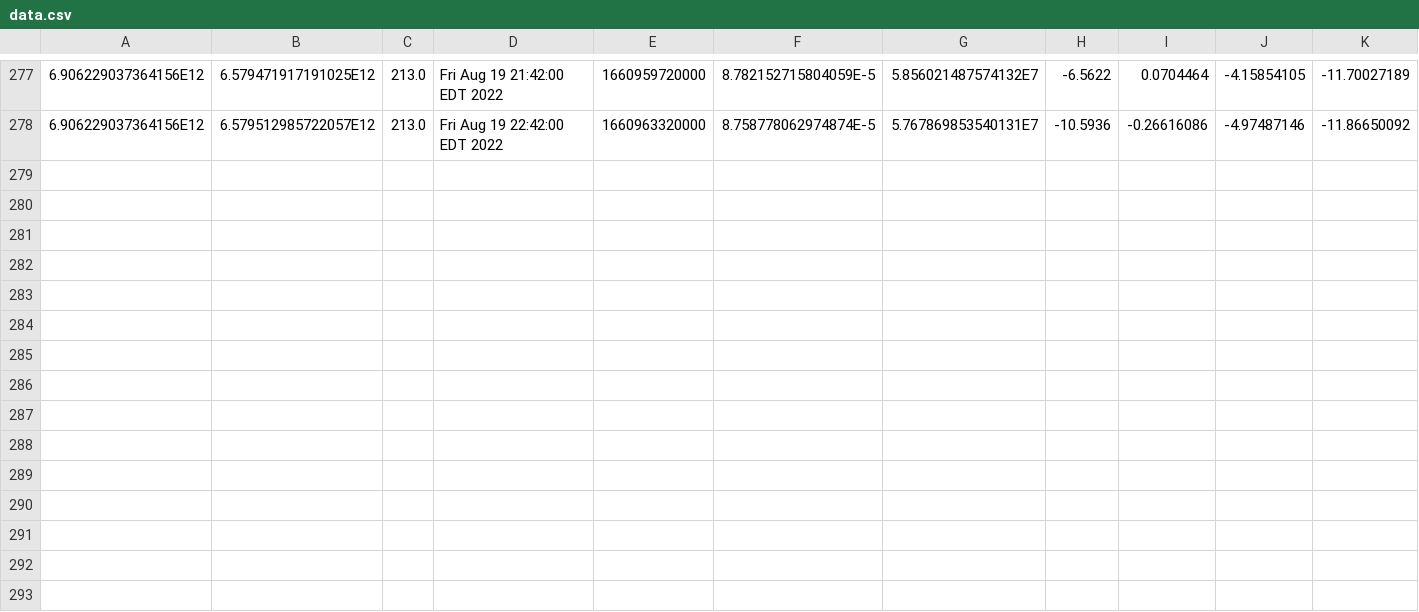
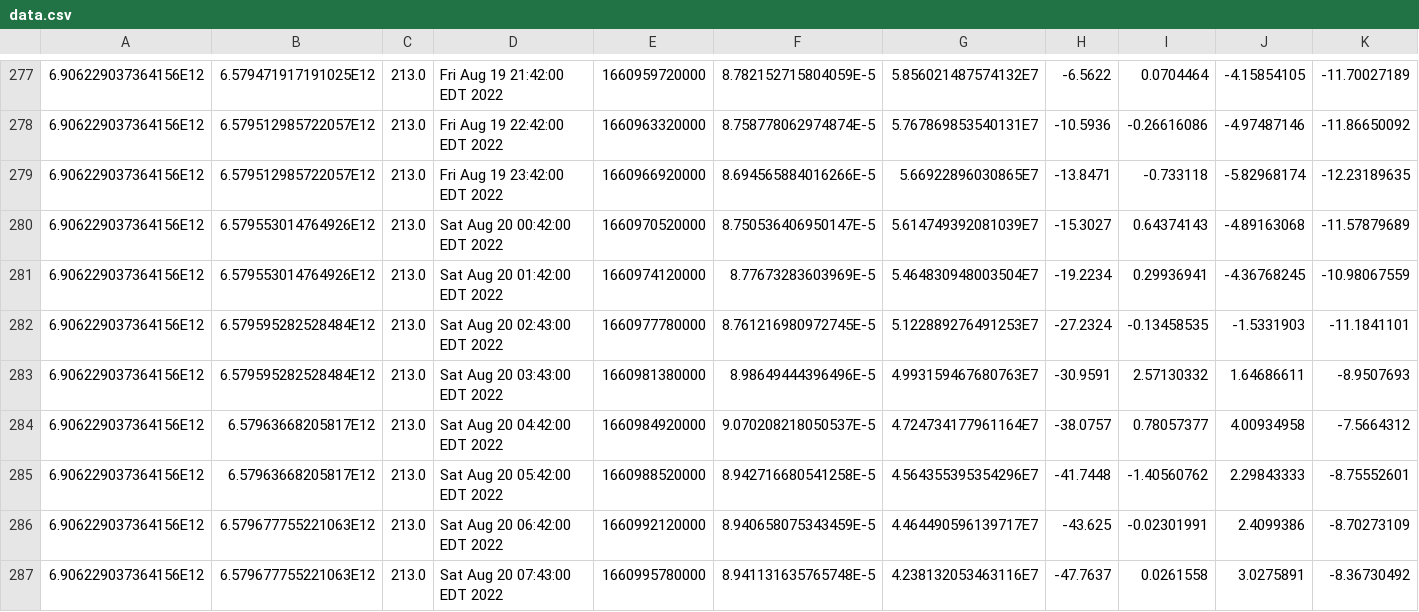
Before and after one commit to luncburn/luncburn, a CSV file: data.csv, drawn as a sheet; only a part is shown, gaps mark what is left out; rows hold the shown columns only; the diff names each change by its address in the sheet, - before the commit and + after, or states it on an @@ line.

Commit message:
"Updating CSV File at: 983286905745809"

```diff
--- a/data.csv
+++ b/data.csv
+row 279: 6.906229037364156E12 | 6.579512985722057E12 | 213.0 | Fri Aug 19 23:42:00 EDT 2022 | 1660966920000 | 8.694565884016266E-5 | 5.66922896030865E7 | -13.8471 | -0.733118 | -5.82968174 | -12.23189635
+row 280: 6.906229037364156E12 | 6.579553014764926E12 | 213.0 | Sat Aug 20 00:42:00 EDT 2022 | 1660970520000 | 8.750536406950147E-5 | 5.614749392081039E7 | -15.3027 | 0.64374143 | -4.89163068 | -11.57879689
+row 281: 6.906229037364156E12 | 6.579553014764926E12 | 213.0 | Sat Aug 20 01:42:00 EDT 2022 | 1660974120000 | 8.77673283603969E-5 | 5.464830948003504E7 | -19.2234 | 0.29936941 | -4.36768245 | -10.98067559
+row 282: 6.906229037364156E12 | 6.579595282528484E12 | 213.0 | Sat Aug 20 02:43:00 EDT 2022 | 1660977780000 | 8.761216980972745E-5 | 5.122889276491253E7 | -27.2324 | -0.13458535 | -1.5331903 | -11.1841101
+row 283: 6.906229037364156E12 | 6.579595282528484E12 | 213.0 | Sat Aug 20 03:43:00 EDT 2022 | 1660981380000 | 8.98649444396496E-5 | 4.993159467680763E7 | -30.9591 | 2.57130332 | 1.64686611 | -8.9507693
+row 284: 6.906229037364156E12 | 6.57963668205817E12 | 213.0 | Sat Aug 20 04:42:00 EDT 2022 | 1660984920000 | 9.070208218050537E-5 | 4.724734177961164E7 | -38.0757 | 0.78057377 | 4.00934958 | -7.5664312
+row 285: 6.906229037364156E12 | 6.57963668205817E12 | 213.0 | Sat Aug 20 05:42:00 EDT 2022 | 1660988520000 | 8.942716680541258E-5 | 4.564355395354296E7 | -41.7448 | -1.40560762 | 2.29843333 | -8.75552601
+row 286: 6.906229037364156E12 | 6.579677755221063E12 | 213.0 | Sat Aug 20 06:42:00 EDT 2022 | 1660992120000 | 8.940658075343459E-5 | 4.464490596139717E7 | -43.625 | -0.02301991 | 2.4099386 | -8.70273109
+row 287: 6.906229037364156E12 | 6.579677755221063E12 | 213.0 | Sat Aug 20 07:43:00 EDT 2022 | 1660995780000 | 8.941131635765748E-5 | 4.238132053463116E7 | -47.7637 | 0.0261558 | 3.0275891 | -8.36730492
```
